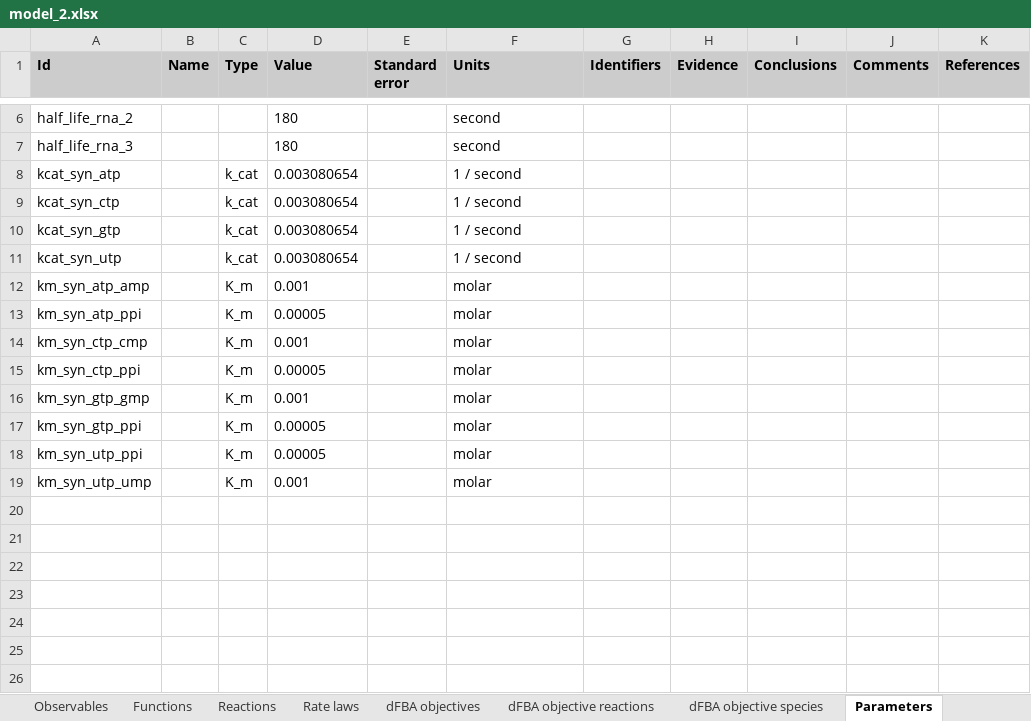
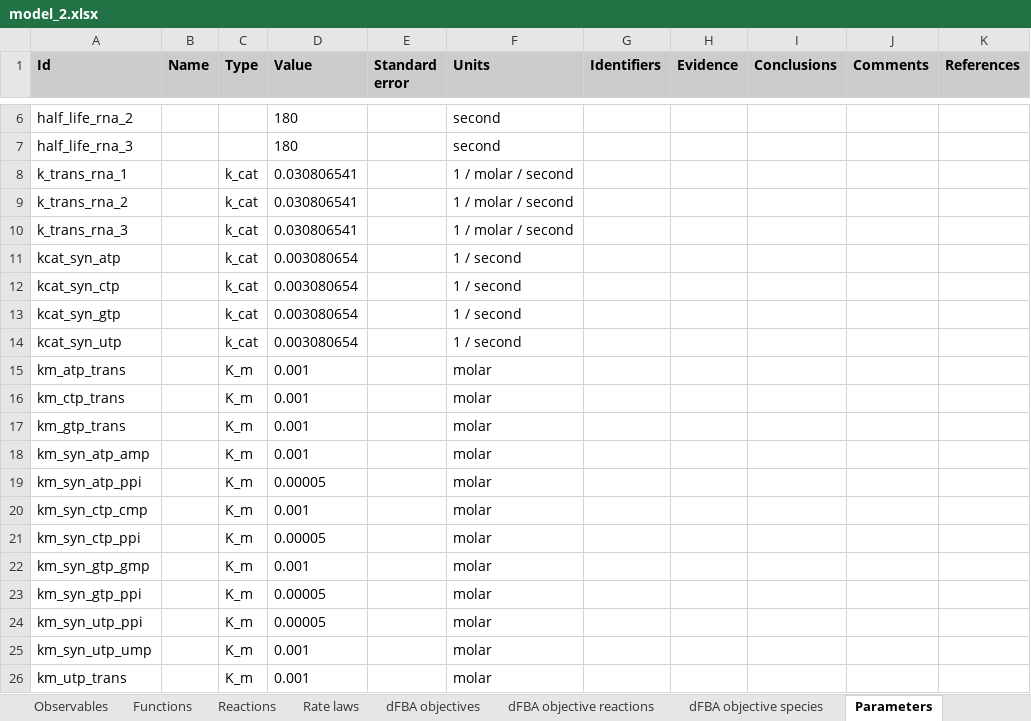
Before and after one commit to KarrLab/rand_wc_model_gen, an Excel workbook: rand_wc_model_gen/model_gen/model_2.xlsx, sheet Parameters, drawn as a sheet; only a part is shown, gaps mark what is left out; values as stored, in another font and other column widths than the file's, no borders; the diff names each change by its address in the sheet, - before the commit and + after, or states it on an @@ line.

```diff
--- a/rand_wc_model_gen/model_gen/model_2.xlsx (sheet Parameters)
+++ b/rand_wc_model_gen/model_gen/model_2.xlsx (sheet Parameters)
+row 8: k_trans_rna_1 |  | k_cat | 0.030806541 |  | 1 / molar / second
+row 9: k_trans_rna_2 |  | k_cat | 0.030806541 |  | 1 / molar / second
+row 10: k_trans_rna_3 |  | k_cat | 0.030806541 |  | 1 / molar / second
+row 15: km_atp_trans |  | K_m | 0.001 |  | molar
+row 16: km_ctp_trans |  | K_m | 0.001 |  | molar
+row 17: km_gtp_trans |  | K_m | 0.001 |  | molar
+row 26: km_utp_trans |  | K_m | 0.001 |  | molar
```
Also changed, not shown: sheet Reactions, sheet Rate laws, sheet Species types, sheet Table of contents, sheet Model, 2 other files.
